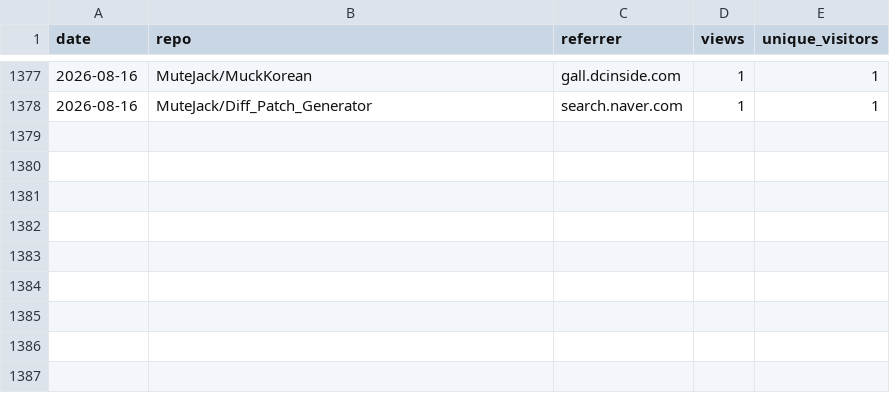
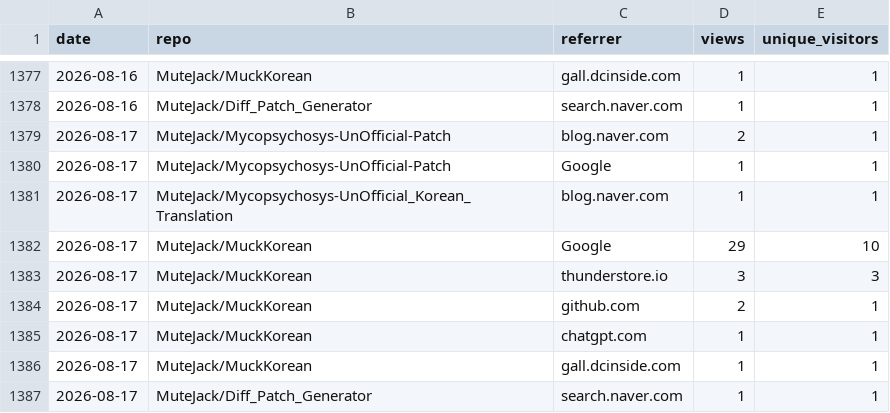
Before and after one commit to MuteJack/Traffic_Collector, a CSV file: stats/traffic_referrers.csv, drawn as a sheet; only a part is shown, gaps mark what is left out.

```diff
--- a/stats/traffic_referrers.csv
+++ b/stats/traffic_referrers.csv
@@ -1378 +1378,10 @@ date,repo,referrer,views,unique_visitors
 2026-08-16,MuteJack/Diff_Patch_Generator,search.naver.com,1,1
+2026-08-17,MuteJack/Mycopsychosys-UnOfficial-Patch,blog.naver.com,2,1
+2026-08-17,MuteJack/Mycopsychosys-UnOfficial-Patch,Google,1,1
+2026-08-17,MuteJack/Mycopsychosys-UnOfficial_Korean_Translation,blog.naver.com,1,1
+2026-08-17,MuteJack/MuckKorean,Google,29,10
+2026-08-17,MuteJack/MuckKorean,thunderstore.io,3,3
+2026-08-17,MuteJack/MuckKorean,github.com,2,1
+2026-08-17,MuteJack/MuckKorean,chatgpt.com,1,1
+2026-08-17,MuteJack/MuckKorean,gall.dcinside.com,1,1
+2026-08-17,MuteJack/Diff_Patch_Generator,search.naver.com,1,1
```
Also changed, not shown: stats/traffic_paths.csv, 1 other file.
